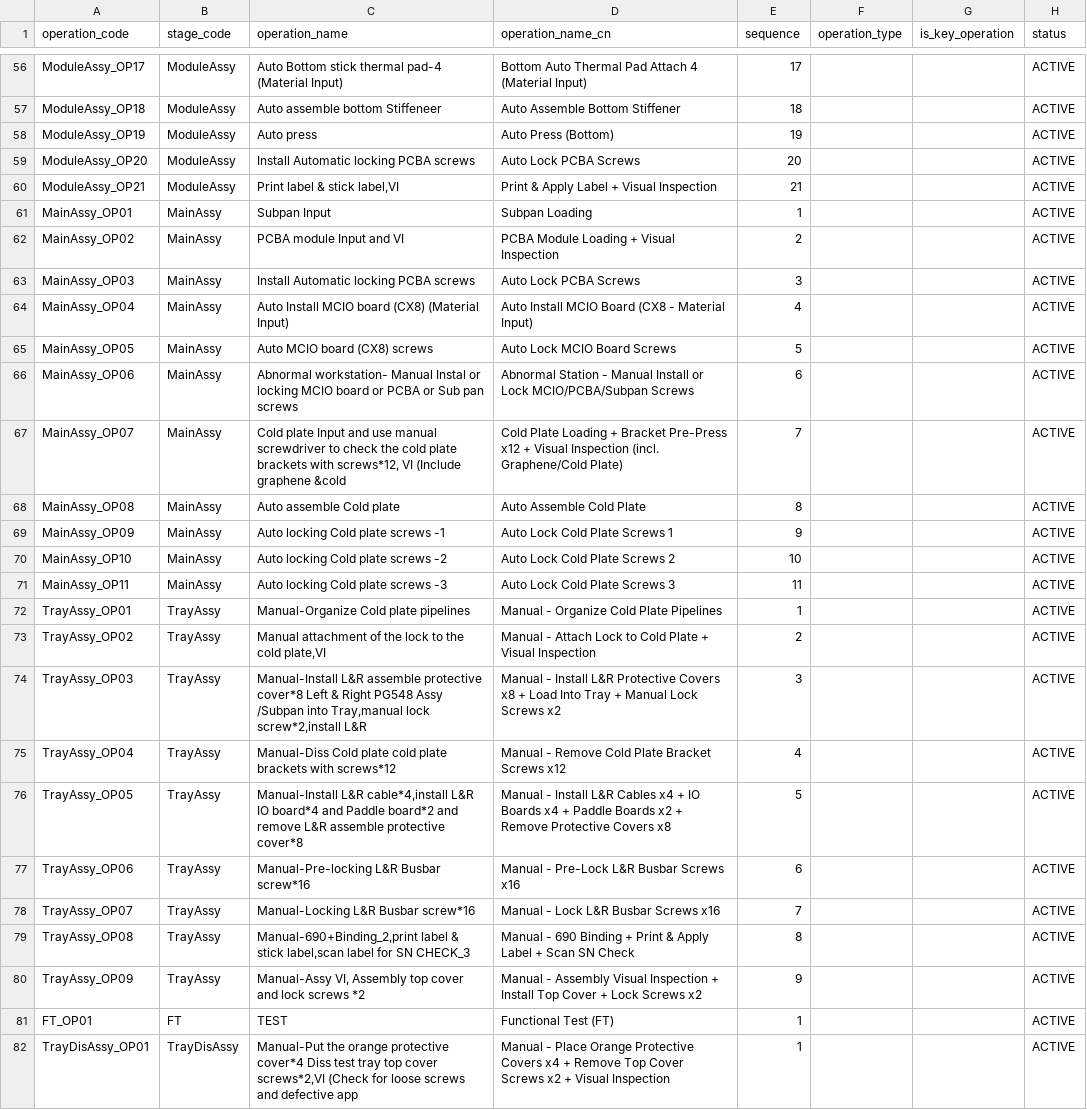
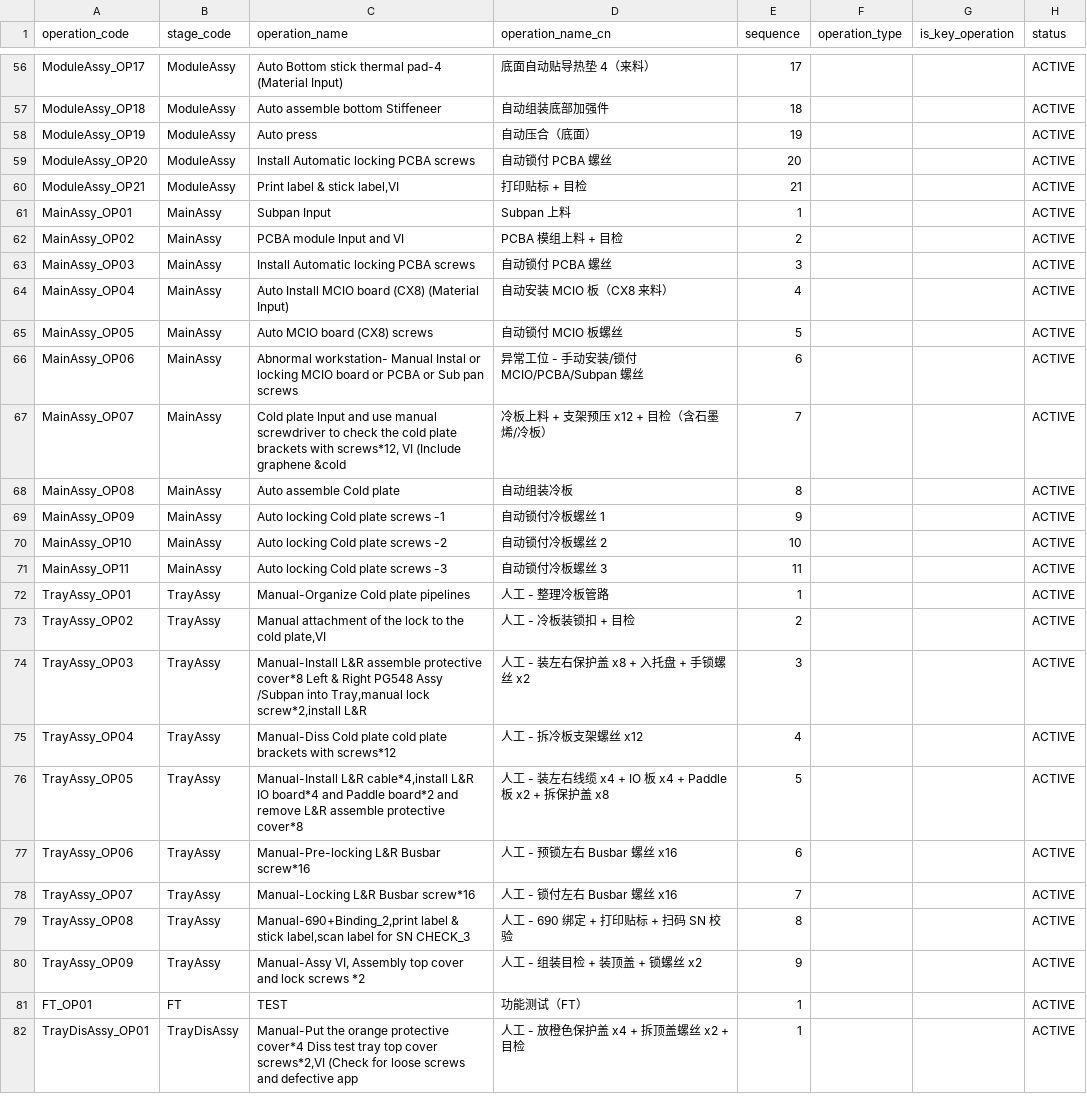
Before and after one commit to chevyhou0117-lgtm/Sim2Real-Creator-Simulator, a CSV file: src/sim_backend/seed_data/operation.csv, drawn as a sheet; only a part is shown, gaps mark what is left out; the diff covers the shown part only; the diff names each change by its address in the sheet, - before the commit and + after, or states it on an @@ line.

```diff
--- a/src/sim_backend/seed_data/operation.csv
+++ b/src/sim_backend/seed_data/operation.csv
-D56 (operation_name_cn): Bottom Auto Thermal Pad Attach 4 (Material Input)
+D56 (operation_name_cn): 底面自动贴导热垫 4（来料）
-D57 (operation_name_cn): Auto Assemble Bottom Stiffener
+D57 (operation_name_cn): 自动组装底部加强件
-D58 (operation_name_cn): Auto Press (Bottom)
+D58 (operation_name_cn): 自动压合（底面）
-D59 (operation_name_cn): Auto Lock PCBA Screws
+D59 (operation_name_cn): 自动锁付 PCBA 螺丝
-D60 (operation_name_cn): Print & Apply Label + Visual Inspection
+D60 (operation_name_cn): 打印贴标 + 目检
-D61 (operation_name_cn): Subpan Loading
+D61 (operation_name_cn): Subpan 上料
-D62 (operation_name_cn): PCBA Module Loading + Visual Inspection
+D62 (operation_name_cn): PCBA 模组上料 + 目检
-D63 (operation_name_cn): Auto Lock PCBA Screws
+D63 (operation_name_cn): 自动锁付 PCBA 螺丝
-D64 (operation_name_cn): Auto Install MCIO Board (CX8 - Material Input)
+D64 (operation_name_cn): 自动安装 MCIO 板（CX8 来料）
-D65 (operation_name_cn): Auto Lock MCIO Board Screws
+D65 (operation_name_cn): 自动锁付 MCIO 板螺丝
-D66 (operation_name_cn): Abnormal Station - Manual Install or Lock MCIO/PCBA/Subpan Screws
+D66 (operation_name_cn): 异常工位 - 手动安装/锁付 MCIO/PCBA/Subpan 螺丝
-D67 (operation_name_cn): Cold Plate Loading + Bracket Pre-Press x12 + Visual Inspection (incl. Graphene/Cold Plate)
+D67 (operation_name_cn): 冷板上料 + 支架预压 x12 + 目检（含石墨烯/冷板）
-D68 (operation_name_cn): Auto Assemble Cold Plate
+D68 (operation_name_cn): 自动组装冷板
-D69 (operation_name_cn): Auto Lock Cold Plate Screws 1
+D69 (operation_name_cn): 自动锁付冷板螺丝 1
-D70 (operation_name_cn): Auto Lock Cold Plate Screws 2
+D70 (operation_name_cn): 自动锁付冷板螺丝 2
-D71 (operation_name_cn): Auto Lock Cold Plate Screws 3
+D71 (operation_name_cn): 自动锁付冷板螺丝 3
-D72 (operation_name_cn): Manual - Organize Cold Plate Pipelines
+D72 (operation_name_cn): 人工 - 整理冷板管路
-D73 (operation_name_cn): Manual - Attach Lock to Cold Plate + Visual Inspection
+D73 (operation_name_cn): 人工 - 冷板装锁扣 + 目检
-D74 (operation_name_cn): Manual - Install L&R Protective Covers x8 + Load Into Tray + Manual Lock Screws x2
+D74 (operation_name_cn): 人工 - 装左右保护盖 x8 + 入托盘 + 手锁螺丝 x2
-D75 (operation_name_cn): Manual - Remove Cold Plate Bracket Screws x12
+D75 (operation_name_cn): 人工 - 拆冷板支架螺丝 x12
-D76 (operation_name_cn): Manual - Install L&R Cables x4 + IO Boards x4 + Paddle Boards x2 + Remove Protective Covers x8
+D76 (operation_name_cn): 人工 - 装左右线缆 x4 + IO 板 x4 + Paddle 板 x2 + 拆保护盖 x8
-D77 (operation_name_cn): Manual - Pre-Lock L&R Busbar Screws x16
+D77 (operation_name_cn): 人工 - 预锁左右 Busbar 螺丝 x16
-D78 (operation_name_cn): Manual - Lock L&R Busbar Screws x16
+D78 (operation_name_cn): 人工 - 锁付左右 Busbar 螺丝 x16
-D79 (operation_name_cn): Manual - 690 Binding + Print & Apply Label + Scan SN Check
+D79 (operation_name_cn): 人工 - 690 绑定 + 打印贴标 + 扫码 SN 校验
-D80 (operation_name_cn): Manual - Assembly Visual Inspection + Install Top Cover + Lock Screws x2
+D80 (operation_name_cn): 人工 - 组装目检 + 装顶盖 + 锁螺丝 x2
-D81 (operation_name_cn): Functional Test (FT)
+D81 (operation_name_cn): 功能测试（FT）
-D82 (operation_name_cn): Manual - Place Orange Protective Covers x4 + Remove Top Cover Screws x2 + Visual Inspection
+D82 (operation_name_cn): 人工 - 放橙色保护盖 x4 + 拆顶盖螺丝 x2 + 目检
```
Also changed, not shown: 71 edited cells elsewhere in this file, src/sim_backend/seed_data/production_line.csv, src/sim_backend/seed_data/stage.csv, 9 other files.
